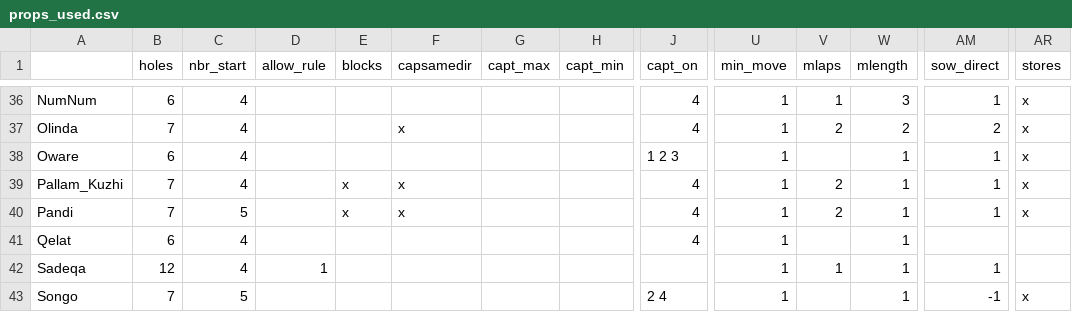
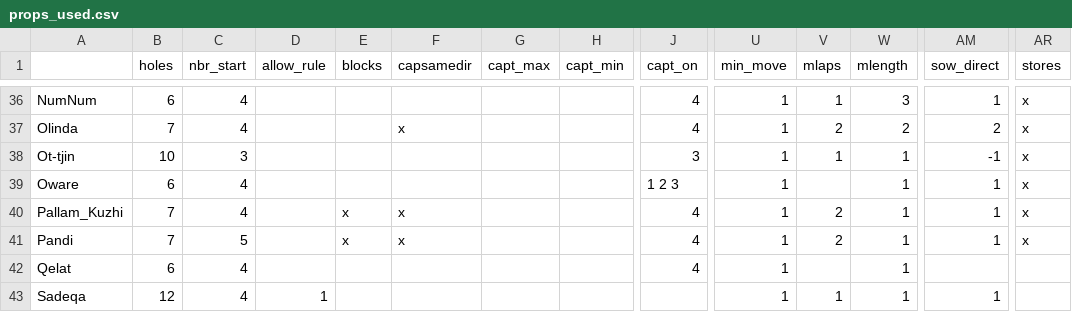
Before and after one commit to StoneShark/MancalaGames, a CSV file: docs/props_used.csv, drawn as a sheet; only a part is shown, gaps mark what is left out; the shorter side is filled out with more unchanged rows; rows hold the shown columns only; the diff names each change by its address in the sheet, - before the commit and + after, or states it on an @@ line.

Commit message:
Added Ot-tjin game.

```diff
--- a/docs/props_used.csv
+++ b/docs/props_used.csv
+row 38: Ot-tjin | 10 | 3 |  |  |  |  |  | 3 | 1 | 1 | 1 | -1 | x
```
Also changed, not shown: 3 other files.
